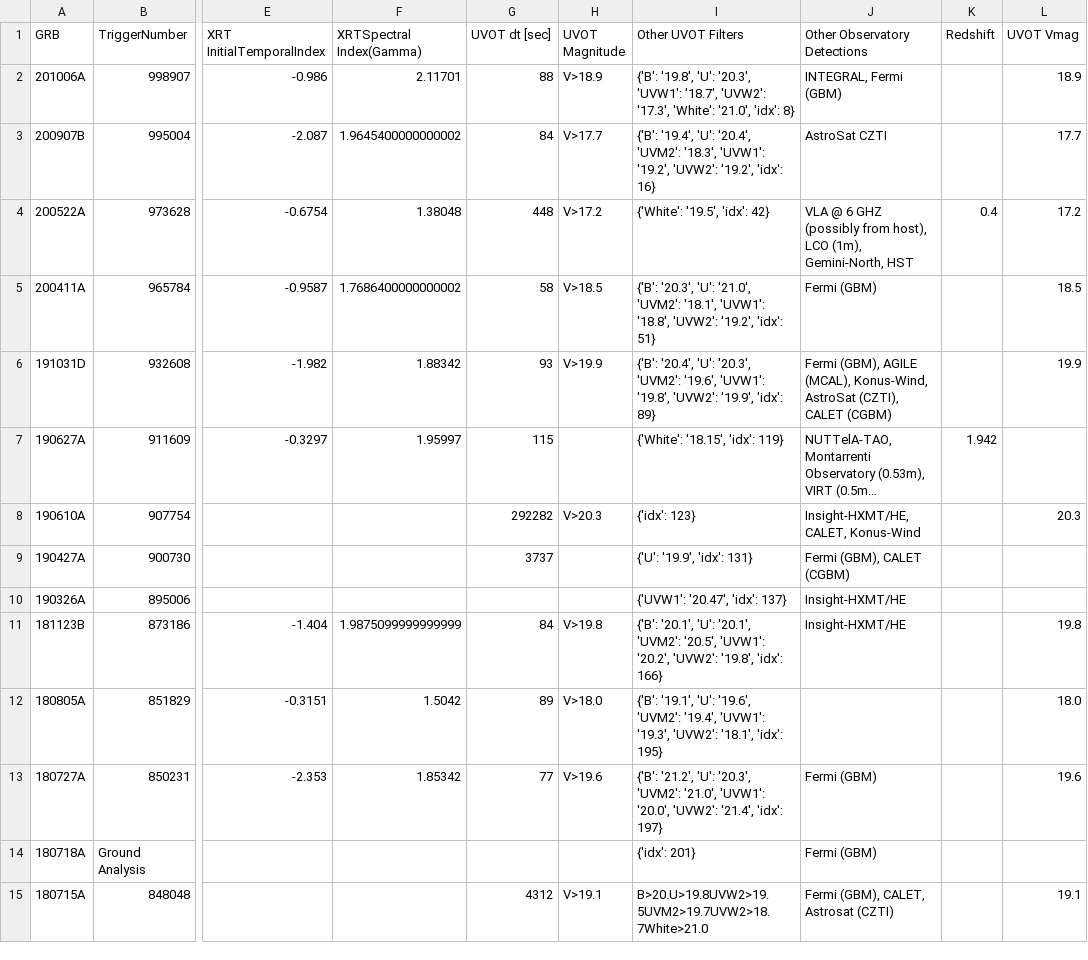
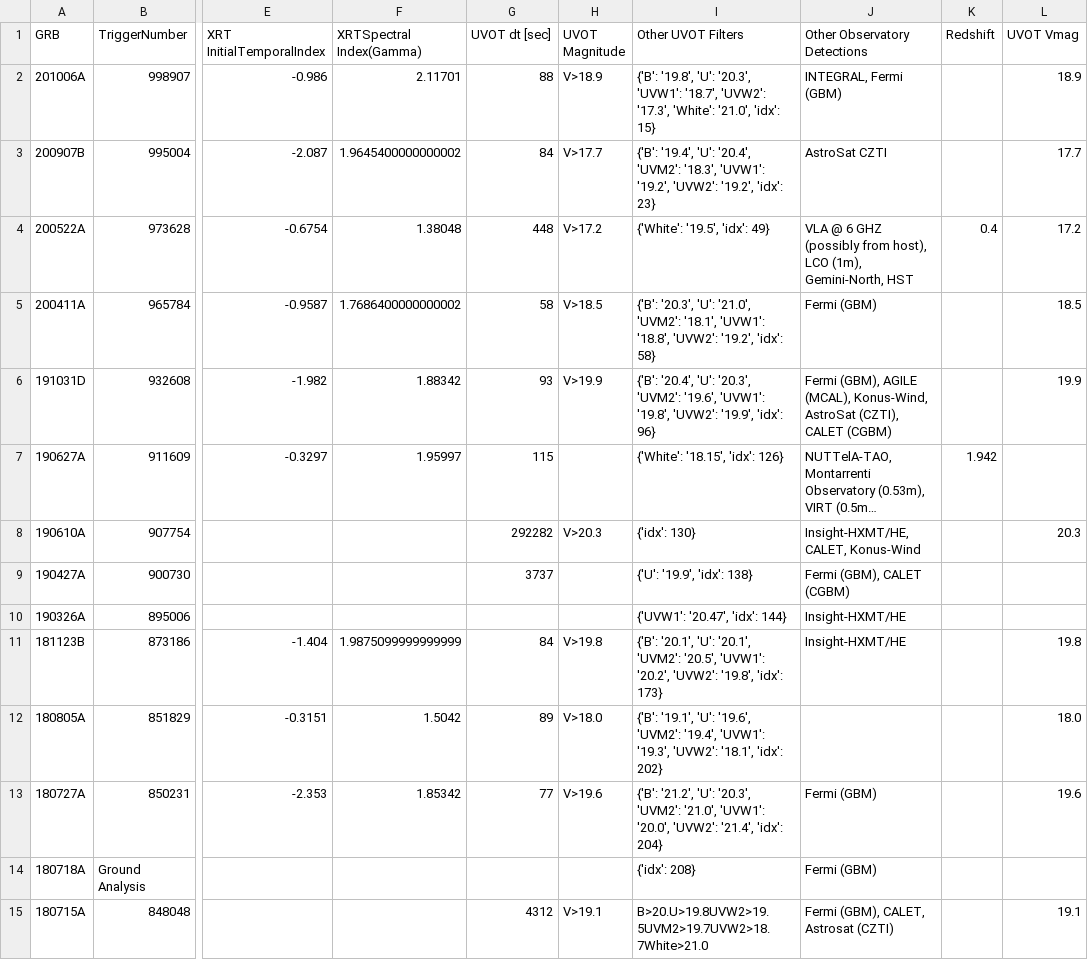
Before and after one commit to cgobat/dark-GRBs, a CSV file: Required Files/Files for Loading/Swift_sGRB_catalog.csv, drawn as a sheet; only a part is shown, gaps mark what is left out; long unchanged cells end in …; the diff covers the shown part only; the diff names each change by its address in the sheet, - before the commit and + after, or states it on an @@ line.

Commit message:
Progress update
Preliminary Beta_ox calculations, improvements to AsymmetricUncertainty class, and catalog updates

```diff
--- a/Required Files/Files for Loading/Swift_sGRB_catalog.csv
+++ b/Required Files/Files for Loading/Swift_sGRB_catalog.csv
-I2 (Other UVOT Filters): …'21.0', 'idx': 8}
+I2 (Other UVOT Filters): …'21.0', 'idx': 15}
-I3 (Other UVOT Filters): …'19.2', 'idx': 16}
+I3 (Other UVOT Filters): …'19.2', 'idx': 23}
-I4 (Other UVOT Filters): {'White': '19.5', 'idx': 42}
+I4 (Other UVOT Filters): {'White': '19.5', 'idx': 49}
-I5 (Other UVOT Filters): …'19.2', 'idx': 51}
+I5 (Other UVOT Filters): …'19.2', 'idx': 58}
-I6 (Other UVOT Filters): …'19.9', 'idx': 89}
+I6 (Other UVOT Filters): …'19.9', 'idx': 96}
-I7 (Other UVOT Filters): {'White': '18.15', 'idx': 119}
+I7 (Other UVOT Filters): {'White': '18.15', 'idx': 126}
-I8 (Other UVOT Filters): {'idx': 123}
+I8 (Other UVOT Filters): {'idx': 130}
-I9 (Other UVOT Filters): {'U': '19.9', 'idx': 131}
+I9 (Other UVOT Filters): {'U': '19.9', 'idx': 138}
-I10 (Other UVOT Filters): {'UVW1': '20.47', 'idx': 137}
+I10 (Other UVOT Filters): {'UVW1': '20.47', 'idx': 144}
-I11 (Other UVOT Filters): …'19.8', 'idx': 166}
+I11 (Other UVOT Filters): …'19.8', 'idx': 173}
-I12 (Other UVOT Filters): …'18.1', 'idx': 195}
+I12 (Other UVOT Filters): …'18.1', 'idx': 202}
-I13 (Other UVOT Filters): …'21.4', 'idx': 197}
+I13 (Other UVOT Filters): …'21.4', 'idx': 204}
-I14 (Other UVOT Filters): {'idx': 201}
+I14 (Other UVOT Filters): {'idx': 208}
```
Also changed, not shown: 99 edited cells elsewhere in this file, 2 other files.
